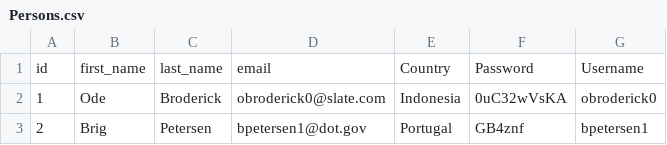
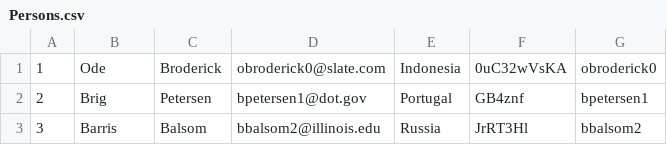
Before and after one commit to swks14/spring-projekt-javaee, a CSV file: src/main/java/net/projekt/springboot/init/ProjectVIIIData/Persons.csv, drawn as a sheet; only a part is shown; the shorter side is filled out with more unchanged rows; the diff names each change by its address in the sheet, - before the commit and + after, or states it on an @@ line.

```diff
--- a/src/main/java/net/projekt/springboot/init/ProjectVIIIData/Persons.csv
+++ b/src/main/java/net/projekt/springboot/init/ProjectVIIIData/Persons.csv
-row 1: id | first_name | last_name | email | Country | Password | Username
```
Also changed, not shown: src/main/java/net/projekt/springboot/init/ProjectVIIIData/Domains.csv, 22 other files.
